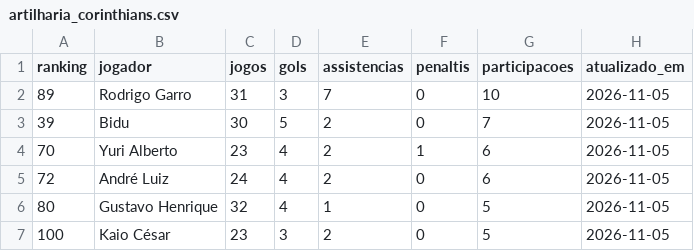
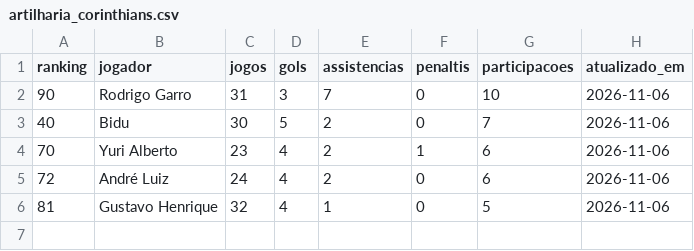
Before and after one commit to edsonsena15-lab/analise_corinthians, a CSV file: artilharia_corinthians.csv, drawn as a sheet.

```diff
--- a/artilharia_corinthians.csv
+++ b/artilharia_corinthians.csv
@@ -1,7 +1,6 @@
 ranking,jogador,jogos,gols,assistencias,penaltis,participacoes,atualizado_em
-89,Rodrigo Garro,31,3,7,0,10,2026-11-05
-39,Bidu,30,5,2,0,7,2026-11-05
-70,Yuri Alberto,23,4,2,1,6,2026-11-05
-72,André Luiz,24,4,2,0,6,2026-11-05
-80,Gustavo Henrique,32,4,1,0,5,2026-11-05
-100,Kaio César,23,3,2,0,5,2026-11-05
+90,Rodrigo Garro,31,3,7,0,10,2026-11-06
+40,Bidu,30,5,2,0,7,2026-11-06
+70,Yuri Alberto,23,4,2,1,6,2026-11-06
+72,André Luiz,24,4,2,0,6,2026-11-06
+81,Gustavo Henrique,32,4,1,0,5,2026-11-06
```
Also changed, not shown: simulacao_serie_a.csv, tabela_serie_a.csv, 1 other file.
